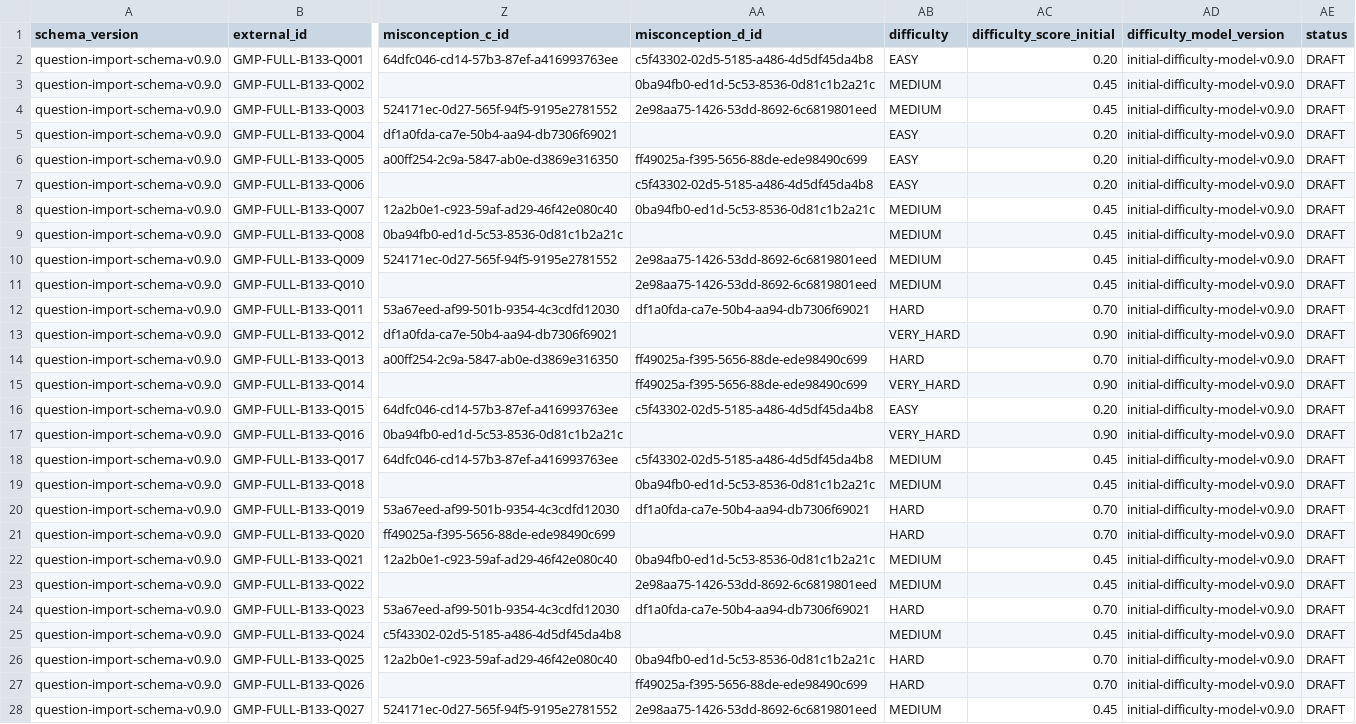
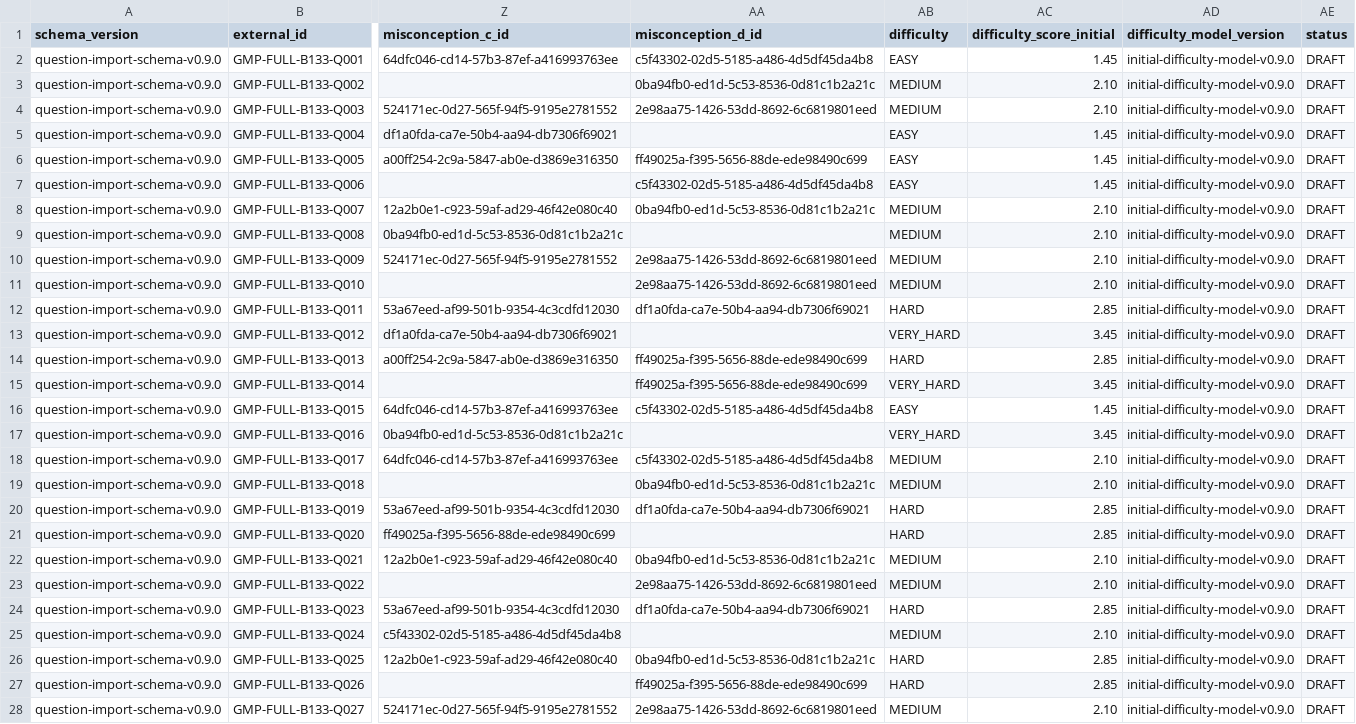
Before and after one commit to ImanNasrEsfahani/grammar-mastery-platform, a CSV file: data/question_bank/full/v1.0/imports/question_bank_full_L30.csv, drawn as a sheet; only a part is shown, gaps mark what is left out; the diff covers the shown part only; the diff names each change by its address in the sheet, - before the commit and + after, or states it on an @@ line.

```diff
--- a/data/question_bank/full/v1.0/imports/question_bank_full_L30.csv
+++ b/data/question_bank/full/v1.0/imports/question_bank_full_L30.csv
-AC2 (difficulty_score_initial): 0.20
+AC2 (difficulty_score_initial): 1.45
-AC3:AC4 (difficulty_score_initial): 0.45
+AC3:AC4 (difficulty_score_initial): 2.10
-AC5:AC7 (difficulty_score_initial): 0.20
+AC5:AC7 (difficulty_score_initial): 1.45
-AC8:AC11 (difficulty_score_initial): 0.45
+AC8:AC11 (difficulty_score_initial): 2.10
-AC12 (difficulty_score_initial): 0.70
+AC12 (difficulty_score_initial): 2.85
-AC13 (difficulty_score_initial): 0.90
+AC13 (difficulty_score_initial): 3.45
-AC14 (difficulty_score_initial): 0.70
+AC14 (difficulty_score_initial): 2.85
-AC15 (difficulty_score_initial): 0.90
+AC15 (difficulty_score_initial): 3.45
-AC16 (difficulty_score_initial): 0.20
+AC16 (difficulty_score_initial): 1.45
-AC17 (difficulty_score_initial): 0.90
+AC17 (difficulty_score_initial): 3.45
-AC18:AC19 (difficulty_score_initial): 0.45
+AC18:AC19 (difficulty_score_initial): 2.10
-AC20:AC21 (difficulty_score_initial): 0.70
+AC20:AC21 (difficulty_score_initial): 2.85
-AC22:AC23 (difficulty_score_initial): 0.45
+AC22:AC23 (difficulty_score_initial): 2.10
-AC24 (difficulty_score_initial): 0.70
+AC24 (difficulty_score_initial): 2.85
-AC25 (difficulty_score_initial): 0.45
+AC25 (difficulty_score_initial): 2.10
-AC26:AC27 (difficulty_score_initial): 0.70
+AC26:AC27 (difficulty_score_initial): 2.85
-AC28 (difficulty_score_initial): 0.45
+AC28 (difficulty_score_initial): 2.10
```
Also changed, not shown: 135 edited cells elsewhere in this file, data/question_bank/full/v1.0/imports/question_bank_full_L27.csv, data/question_bank/full/v1.0/imports/question_bank_full_L28.csv, 29 other files.
